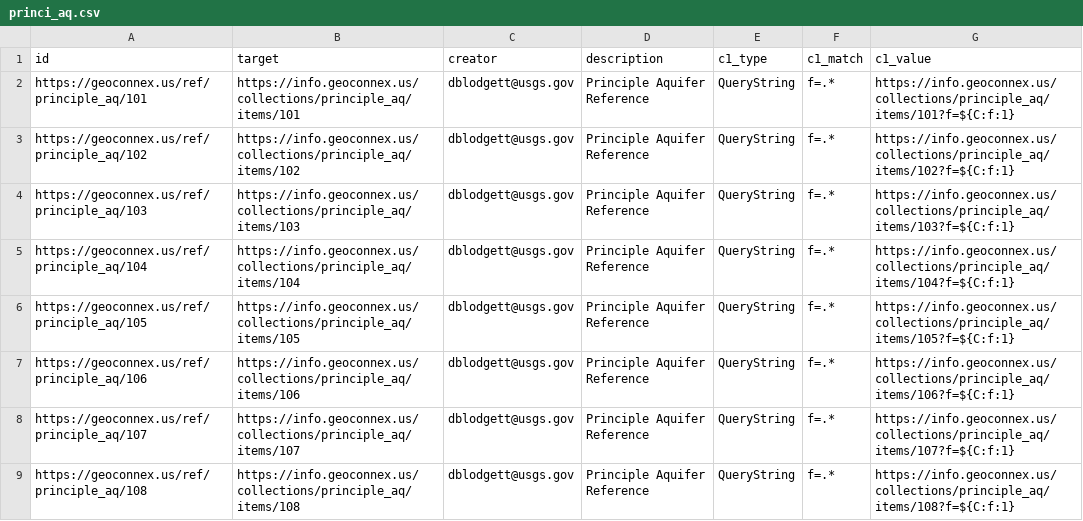
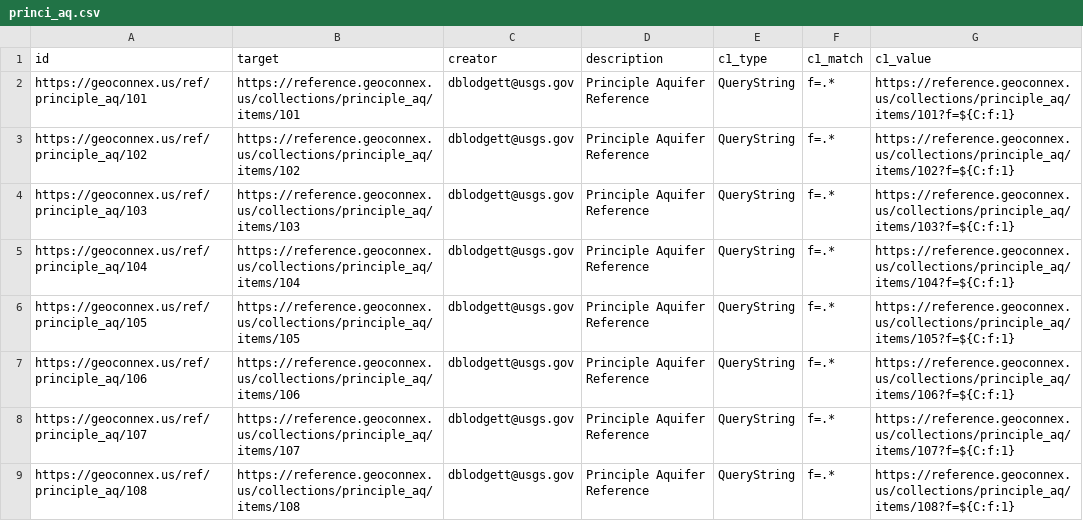
Before and after one commit to internetofwater/geoconnex.us, a CSV file: namespaces/ref/princi_aq/princi_aq.csv, drawn as a sheet; only a part is shown; the diff covers the shown part only.

```diff
--- a/namespaces/ref/princi_aq/princi_aq.csv
+++ b/namespaces/ref/princi_aq/princi_aq.csv
@@ -1,9 +1,9 @@
 id,target,creator,description,c1_type,c1_match,c1_value
-https://geoconnex.us/ref/principle_aq/101,https://info.geoconnex.us/collections/principle_aq/items/101,dblodgett@usgs.gov,Principle Aquifer Reference,QueryString,f=.*,https://info.geoconnex.us/collections/principle_aq/items/101?f=${C:f:1}
-https://geoconnex.us/ref/principle_aq/102,https://info.geoconnex.us/collections/principle_aq/items/102,dblodgett@usgs.gov,Principle Aquifer Reference,QueryString,f=.*,https://info.geoconnex.us/collections/principle_aq/items/102?f=${C:f:1}
-https://geoconnex.us/ref/principle_aq/103,https://info.geoconnex.us/collections/principle_aq/items/103,dblodgett@usgs.gov,Principle Aquifer Reference,QueryString,f=.*,https://info.geoconnex.us/collections/principle_aq/items/103?f=${C:f:1}
-https://geoconnex.us/ref/principle_aq/104,https://info.geoconnex.us/collections/principle_aq/items/104,dblodgett@usgs.gov,Principle Aquifer Reference,QueryString,f=.*,https://info.geoconnex.us/collections/principle_aq/items/104?f=${C:f:1}
-https://geoconnex.us/ref/principle_aq/105,https://info.geoconnex.us/collections/principle_aq/items/105,dblodgett@usgs.gov,Principle Aquifer Reference,QueryString,f=.*,https://info.geoconnex.us/collections/principle_aq/items/105?f=${C:f:1}
-https://geoconnex.us/ref/principle_aq/106,https://info.geoconnex.us/collections/principle_aq/items/106,dblodgett@usgs.gov,Principle Aquifer Reference,QueryString,f=.*,https://info.geoconnex.us/collections/principle_aq/items/106?f=${C:f:1}
-https://geoconnex.us/ref/principle_aq/107,https://info.geoconnex.us/collections/principle_aq/items/107,dblodgett@usgs.gov,Principle Aquifer Reference,QueryString,f=.*,https://info.geoconnex.us/collections/principle_aq/items/107?f=${C:f:1}
-https://geoconnex.us/ref/principle_aq/108,https://info.geoconnex.us/collections/principle_aq/items/108,dblodgett@usgs.gov,Principle Aquifer Reference,QueryString,f=.*,https://info.geoconnex.us/collections/principle_aq/items/108?f=${C:f:1}
+https://geoconnex.us/ref/principle_aq/101,https://reference.geoconnex.us/collections/principle_aq/items/101,dblodgett@usgs.gov,Principle Aquifer Reference,QueryString,f=.*,https://reference.geoconnex.us/collections/principle_aq/items/101?f=${C:f:1}
+https://geoconnex.us/ref/principle_aq/102,https://reference.geoconnex.us/collections/principle_aq/items/102,dblodgett@usgs.gov,Principle Aquifer Reference,QueryString,f=.*,https://reference.geoconnex.us/collections/principle_aq/items/102?f=${C:f:1}
+https://geoconnex.us/ref/principle_aq/103,https://reference.geoconnex.us/collections/principle_aq/items/103,dblodgett@usgs.gov,Principle Aquifer Reference,QueryString,f=.*,https://reference.geoconnex.us/collections/principle_aq/items/103?f=${C:f:1}
+https://geoconnex.us/ref/principle_aq/104,https://reference.geoconnex.us/collections/principle_aq/items/104,dblodgett@usgs.gov,Principle Aquifer Reference,QueryString,f=.*,https://reference.geoconnex.us/collections/principle_aq/items/104?f=${C:f:1}
+https://geoconnex.us/ref/principle_aq/105,https://reference.geoconnex.us/collections/principle_aq/items/105,dblodgett@usgs.gov,Principle Aquifer Reference,QueryString,f=.*,https://reference.geoconnex.us/collections/principle_aq/items/105?f=${C:f:1}
+https://geoconnex.us/ref/principle_aq/106,https://reference.geoconnex.us/collections/principle_aq/items/106,dblodgett@usgs.gov,Principle Aquifer Reference,QueryString,f=.*,https://reference.geoconnex.us/collections/principle_aq/items/106?f=${C:f:1}
+https://geoconnex.us/ref/principle_aq/107,https://reference.geoconnex.us/collections/principle_aq/items/107,dblodgett@usgs.gov,Principle Aquifer Reference,QueryString,f=.*,https://reference.geoconnex.us/collections/principle_aq/items/107?f=${C:f:1}
+https://geoconnex.us/ref/principle_aq/108,https://reference.geoconnex.us/collections/principle_aq/items/108,dblodgett@usgs.gov,Principle Aquifer Reference,QueryString,f=.*,https://reference.geoconnex.us/collections/principle_aq/items/108?f=${C:f:1}
```
Also changed, not shown: 112 edited cells elsewhere in this file, namespaces/ref/sec_hydrg_reg/sec_hydrg_reg.csv, 1 other file.
